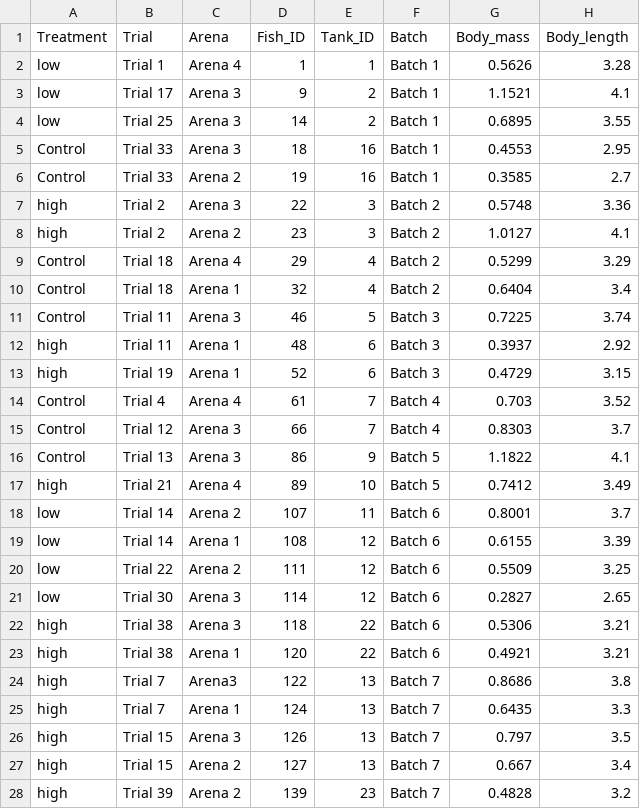
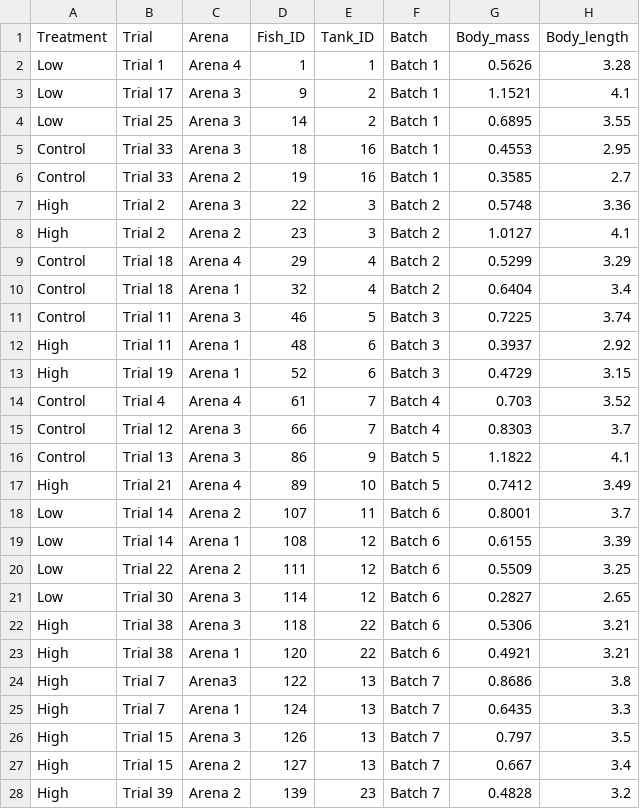
Before and after one commit to Melhado104/FLX_behaviour_immunity, a CSV file: data/exp1_data.csv, drawn as a sheet; only a part is shown; the diff covers the shown part only; the diff names each change by its address in the sheet, - before the commit and + after, or states it on an @@ line.

```diff
--- a/data/exp1_data.csv
+++ b/data/exp1_data.csv
-A2:A4 (Treatment): low
+A2:A4 (Treatment): Low
-A7:A8 (Treatment): high
+A7:A8 (Treatment): High
-A12:A13 (Treatment): high
+A12:A13 (Treatment): High
-A17 (Treatment): high
+A17 (Treatment): High
-A18:A21 (Treatment): low
+A18:A21 (Treatment): Low
-A22:A28 (Treatment): high
+A22:A28 (Treatment): High
```
Also changed, not shown: 87 edited cells elsewhere in this file, 10 other files.
